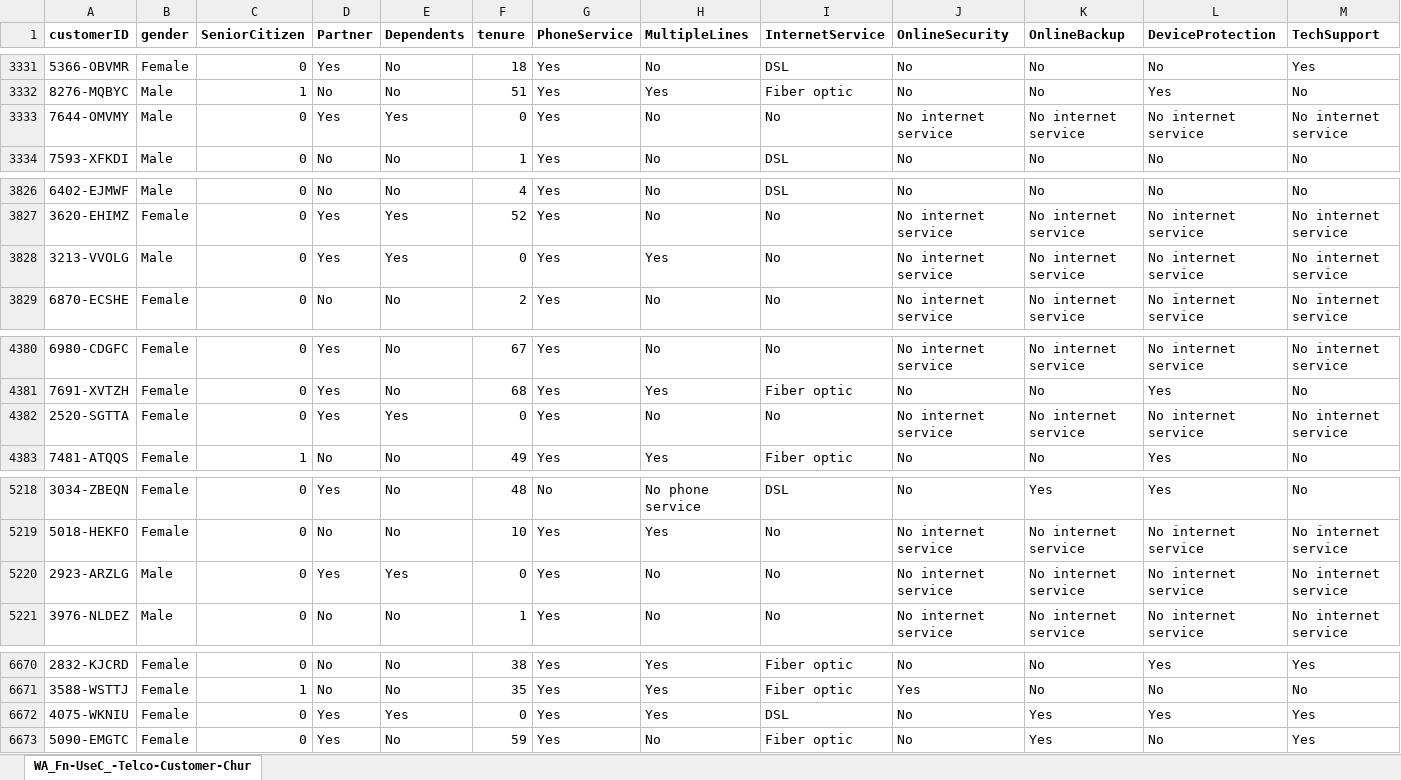
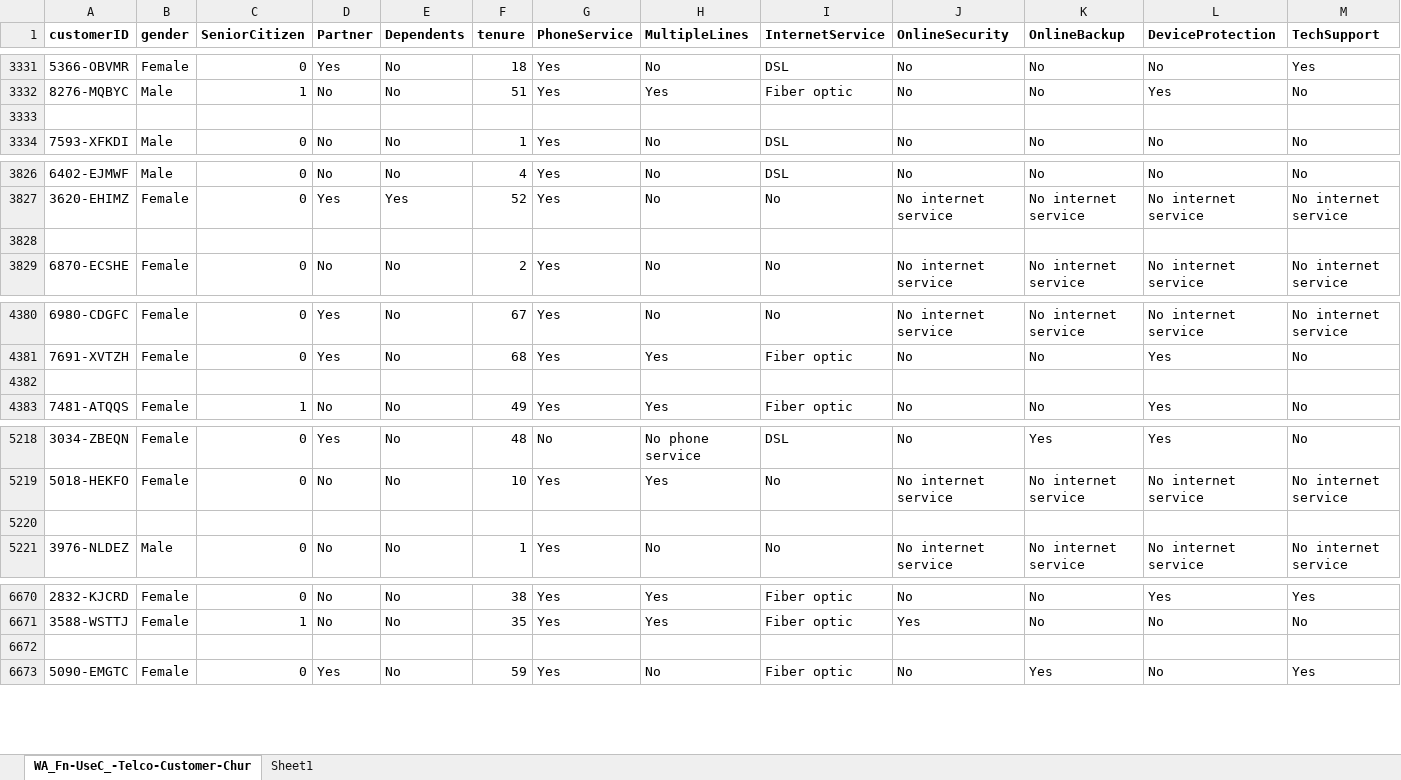
Before and after one commit to THARSHIKASIVAKUMAR/-telecom-churn-analysis-teamB, an Excel workbook: cleaned Data.xlsx, sheet WA_Fn-UseC_-Telco-Customer-Chur, drawn as a sheet; only a part is shown, gaps mark what is left out; values as stored, in another font and other column widths than the file's, no borders; rows hold the shown columns only; the diff covers the shown part only; the diff names each change by its address in the sheet, - before the commit and + after, or states it on an @@ line.

```diff
--- a/cleaned Data.xlsx (sheet WA_Fn-UseC_-Telco-Customer-Chur)
+++ b/cleaned Data.xlsx (sheet WA_Fn-UseC_-Telco-Customer-Chur)
+sheet tab: Sheet1
-row 3333: 7644-OMVMY | Male | 0 | Yes | Yes | 0 | Yes | No | No | No internet service | No internet service | No internet service | No internet service
+row 3333: (empty)
-row 3828: 3213-VVOLG | Male | 0 | Yes | Yes | 0 | Yes | Yes | No | No internet service | No internet service | No internet service | No internet service
+row 3828: (empty)
-row 4382: 2520-SGTTA | Female | 0 | Yes | Yes | 0 | Yes | No | No | No internet service | No internet service | No internet service | No internet service
+row 4382: (empty)
-row 5220: 2923-ARZLG | Male | 0 | Yes | Yes | 0 | Yes | No | No | No internet service | No internet service | No internet service | No internet service
+row 5220: (empty)
-row 6672: 4075-WKNIU | Female | 0 | Yes | Yes | 0 | Yes | Yes | DSL | No | Yes | Yes | Yes
+row 6672: (empty)
```
Also changed, not shown: 120 edited cells elsewhere in this sheet, 2 other files.
